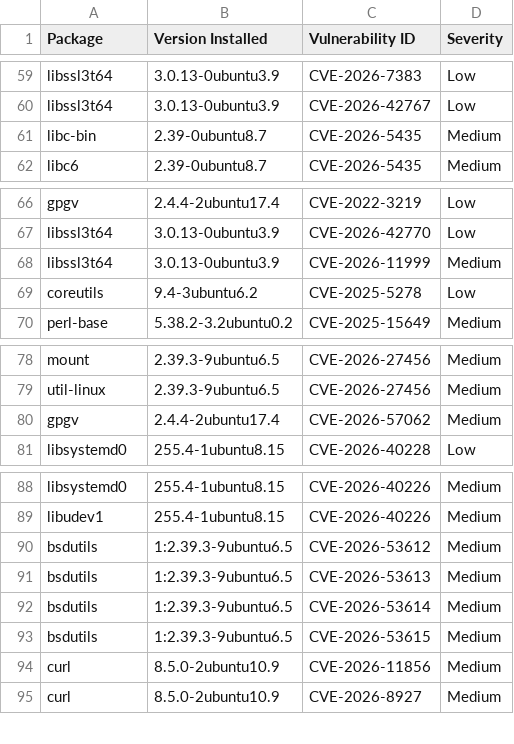
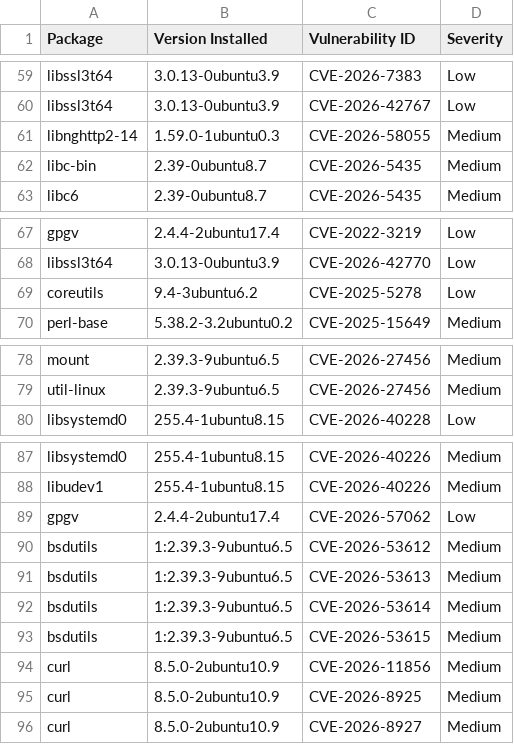
Before and after one commit to AnchorLayer/docker-baseimage-ubuntu, a CSV file: vuln-reports-noble/grype-report-noble.csv, drawn as a sheet; only a part is shown, gaps mark what is left out; the diff covers the shown part only.

```diff
--- a/vuln-reports-noble/grype-report-noble.csv
+++ b/vuln-reports-noble/grype-report-noble.csv
@@ -60,2 +60,3 @@
 "libssl3t64","3.0.13-0ubuntu3.9","CVE-2026-42767","Low"
+"libnghttp2-14","1.59.0-1ubuntu0.3","CVE-2026-58055","Medium"
 "libc-bin","2.39-0ubuntu8.7","CVE-2026-5435","Medium"
@@ -67,3 +68,2 @@
 "libssl3t64","3.0.13-0ubuntu3.9","CVE-2026-42770","Low"
-"libssl3t64","3.0.13-0ubuntu3.9","CVE-2026-11999","Medium"
 "coreutils","9.4-3ubuntu6.2","CVE-2025-5278","Low"
@@ -79,3 +79,2 @@
 "util-linux","2.39.3-9ubuntu6.5","CVE-2026-27456","Medium"
-"gpgv","2.4.4-2ubuntu17.4","CVE-2026-57062","Medium"
 "libsystemd0","255.4-1ubuntu8.15","CVE-2026-40228","Low"
@@ -89,2 +88,3 @@
 "libudev1","255.4-1ubuntu8.15","CVE-2026-40226","Medium"
+"gpgv","2.4.4-2ubuntu17.4","CVE-2026-57062","Low"
 "bsdutils","1:2.39.3-9ubuntu6.5","CVE-2026-53612","Medium"
@@ -94,2 +94,3 @@
 "curl","8.5.0-2ubuntu10.9","CVE-2026-11856","Medium"
+"curl","8.5.0-2ubuntu10.9","CVE-2026-8925","Medium"
 "curl","8.5.0-2ubuntu10.9","CVE-2026-8927","Medium"
```
Also changed, not shown: 1 added row and 2 moved rows elsewhere in this file, vuln-reports-jammy/grype-report-jammy.csv, 11 other files.
